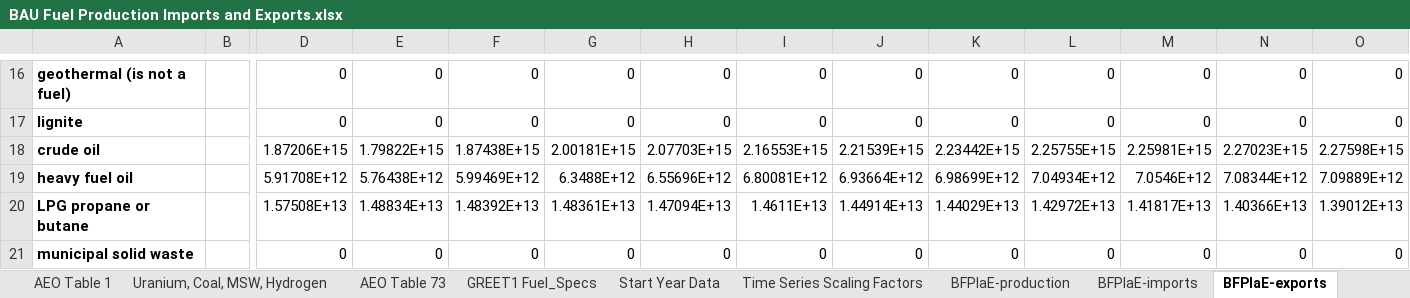
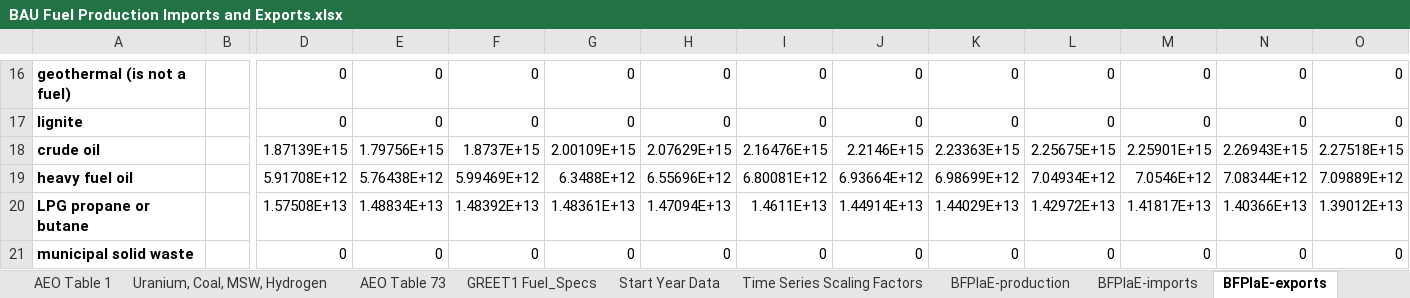
Before and after one commit to EnergyInnovation/eps-newmexico, an Excel workbook: InputData/fuels/BFPIaE/BAU Fuel Production Imports and Exports.xlsx, sheet BFPIaE-exports, drawn as a sheet; only a part is shown, gaps mark what is left out; values as stored, in another font and other column widths than the file's, no borders; removed rows and columns are numbered as before the commit, all else as after; rows hold the shown columns only; the diff names each change by its address in the sheet, - before the commit and + after, or states it on an @@ line.

```diff
--- a/InputData/fuels/BFPIaE/BAU Fuel Production Imports and Exports.xlsx (sheet BFPIaE-exports)
+++ b/InputData/fuels/BFPIaE/BAU Fuel Production Imports and Exports.xlsx (sheet BFPIaE-exports)
-row 18: crude oil |  | 1.87206E+15 | 1.79822E+15 | 1.87438E+15 | 2.00181E+15 | 2.07703E+15 | 2.16553E+15 | 2.21539E+15 | 2.23442E+15 | 2.25755E+15 | 2.25981E+15 | 2.27023E+15 | 2.27598E+15
+row 18: crude oil |  | 1.87139E+15 | 1.79756E+15 | 1.8737E+15 | 2.00109E+15 | 2.07629E+15 | 2.16476E+15 | 2.2146E+15 | 2.23363E+15 | 2.25675E+15 | 2.25901E+15 | 2.26943E+15 | 2.27518E+15
```
Also changed, not shown: sheet BFPIaE-production, InputData/elec/ARpUIiRC/Ann Ret per Unit Inc in Relative Cost.xlsx, InputData/indst/BIFUbC/BAU Industrial Fuel Use before CCS.xlsx, 48 other files.
